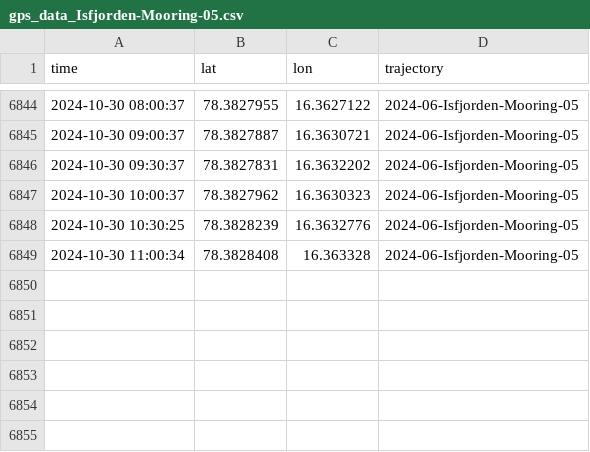
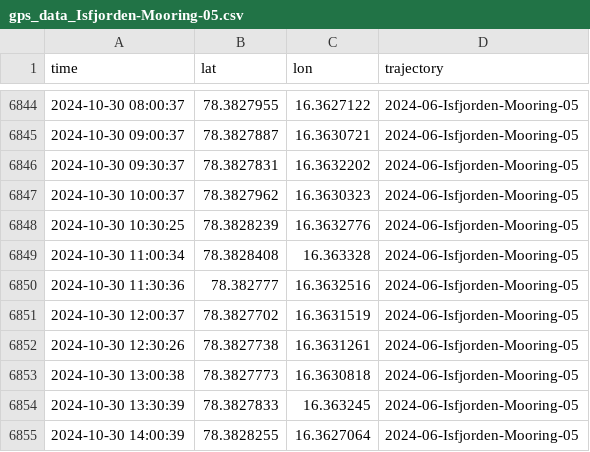
Before and after one commit to jerabaul29/data_Isfjorden_05, a CSV file: gps_data_Isfjorden-Mooring-05.csv, drawn as a sheet; only a part is shown, gaps mark what is left out.

Commit message:
Push data

```diff
--- a/gps_data_Isfjorden-Mooring-05.csv
+++ b/gps_data_Isfjorden-Mooring-05.csv
@@ -6849 +6849,7 @@ time,lat,lon,trajectory
 2024-10-30 11:00:34,78.3828408,16.363328,2024-06-Isfjorden-Mooring-05
+2024-10-30 11:30:36,78.382777,16.3632516,2024-06-Isfjorden-Mooring-05
+2024-10-30 12:00:37,78.3827702,16.3631519,2024-06-Isfjorden-Mooring-05
+2024-10-30 12:30:26,78.3827738,16.3631261,2024-06-Isfjorden-Mooring-05
+2024-10-30 13:00:38,78.3827773,16.3630818,2024-06-Isfjorden-Mooring-05
+2024-10-30 13:30:39,78.3827833,16.363245,2024-06-Isfjorden-Mooring-05
+2024-10-30 14:00:39,78.3828255,16.3627064,2024-06-Isfjorden-Mooring-05
```
Also changed, not shown: wavestat_data_Isfjorden-Mooring-05.csv, 1 other file.
